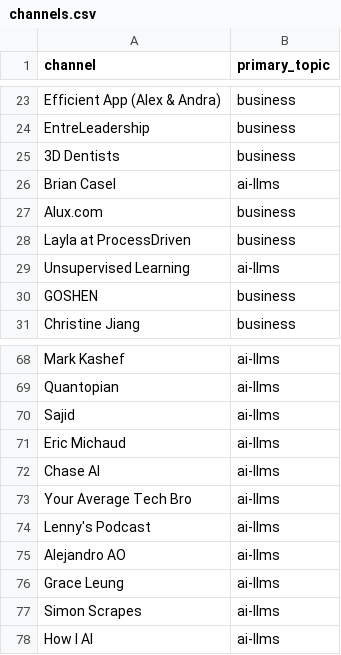
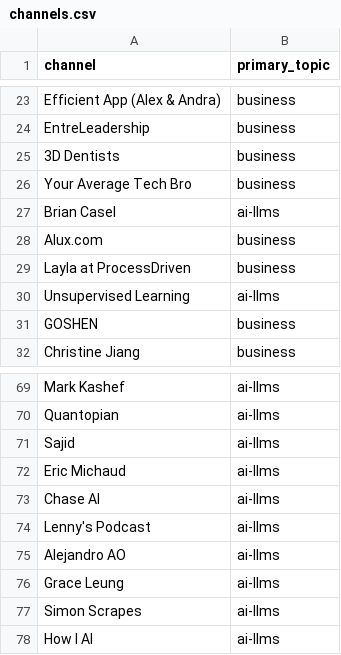
Before and after one commit to mmesomakelvin/transcript-library, a CSV file: pipeline/youtube-transcripts/index/channels.csv, drawn as a sheet; only a part is shown, gaps mark what is left out.

```diff
--- a/pipeline/youtube-transcripts/index/channels.csv
+++ b/pipeline/youtube-transcripts/index/channels.csv
@@ -25,2 +25,3 @@ EntreLeadership,business
 3D Dentists,business
+Your Average Tech Bro,business
 Brian Casel,ai-llms
@@ -72,3 +73,2 @@ Eric Michaud,ai-llms
 Chase AI,ai-llms
-Your Average Tech Bro,ai-llms
 Lenny's Podcast,ai-llms
```
Also changed, not shown: pipeline/youtube-transcripts/index/classification_log.csv, pipeline/youtube-transcripts/index/videos.csv, 9 other files.
